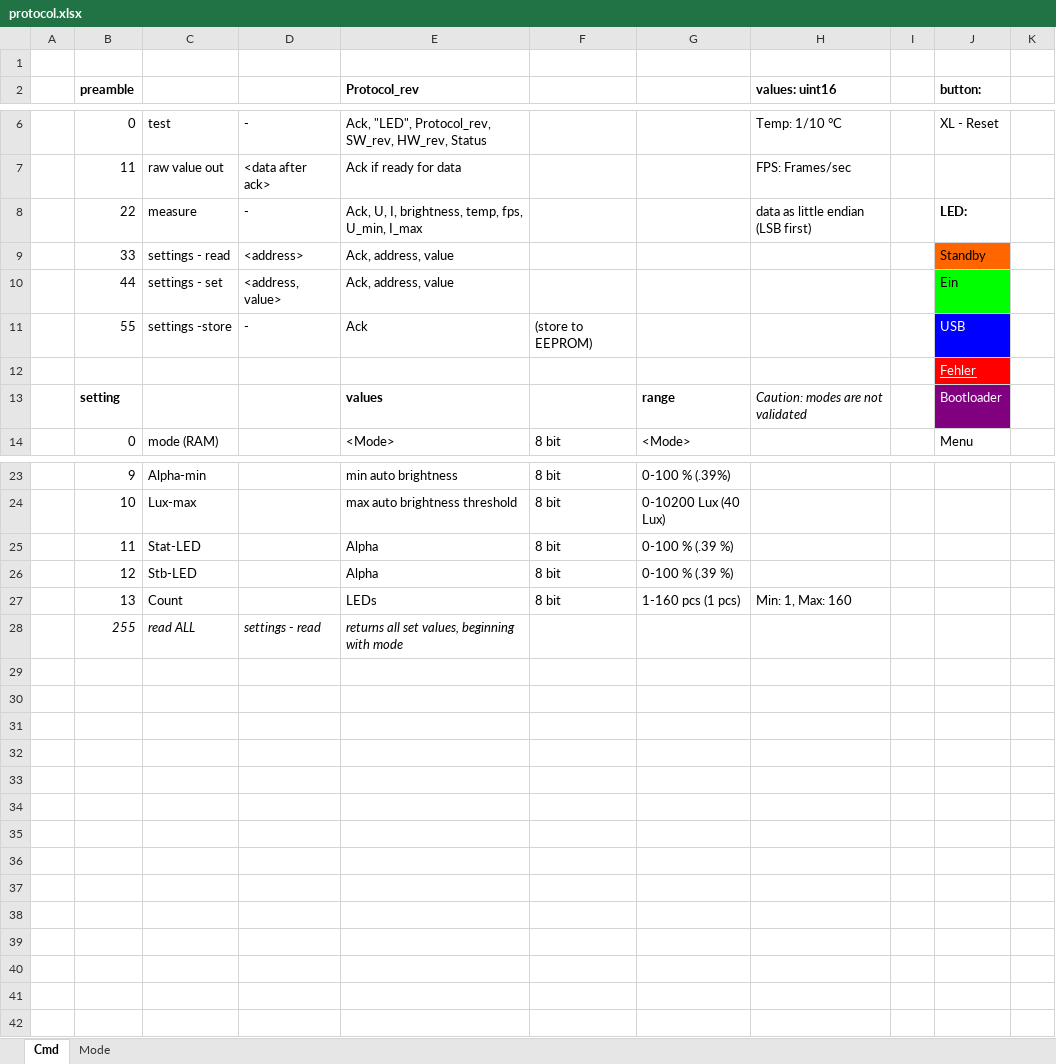
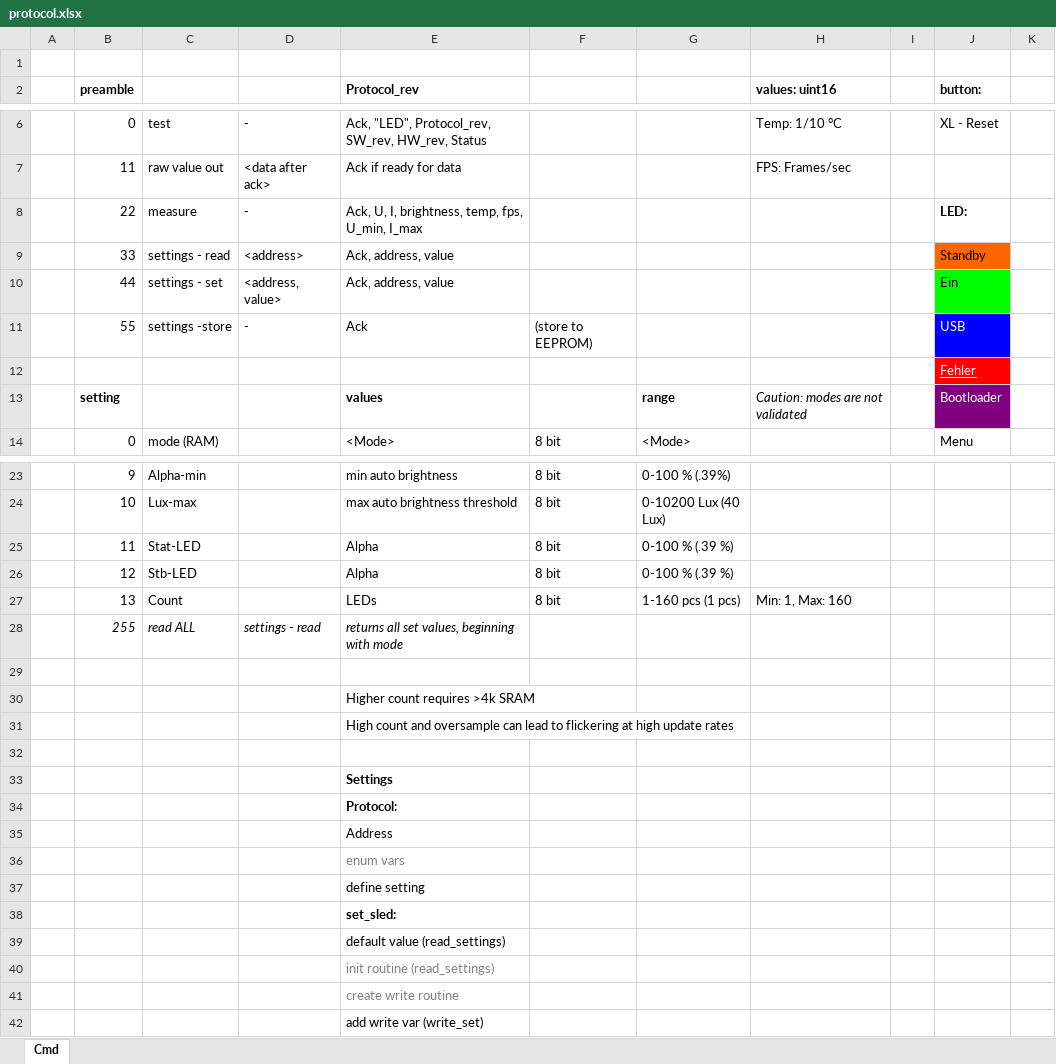
Before and after one commit to folfy/tinylight, an Excel workbook: Doc/protocol.xlsx, sheet Cmd, drawn as a sheet; only a part is shown, gaps mark what is left out; values as stored, in another font and other column widths than the file's, no borders; the diff names each change by its address in the sheet, - before the commit and + after, or states it on an @@ line.

```diff
--- a/Doc/protocol.xlsx (sheet Cmd)
+++ b/Doc/protocol.xlsx (sheet Cmd)
-sheet tab: Mode
-H8 (values: uint16): data as little endian (LSB first)
+H8 (values: uint16): (empty)
+row 29: (empty)
+row 30:  |  |  |  | Higher count requires >4k SRAM
+row 31:  |  |  |  | High count and oversample can lead to flickering at high update rates
+row 32: (empty)
+row 33:  |  |  |  | Settings
+row 34:  |  |  |  | Protocol:
+row 35:  |  |  |  | Address
+row 36:  |  |  |  | enum vars
+row 37:  |  |  |  | define setting
+row 38:  |  |  |  | set_sled:
+row 39:  |  |  |  | default value (read_settings)
+row 40:  |  |  |  | init routine (read_settings)
+row 41:  |  |  |  | create write routine
+row 42:  |  |  |  | add write var (write_set)
```
Also changed, not shown: 11 other files.
